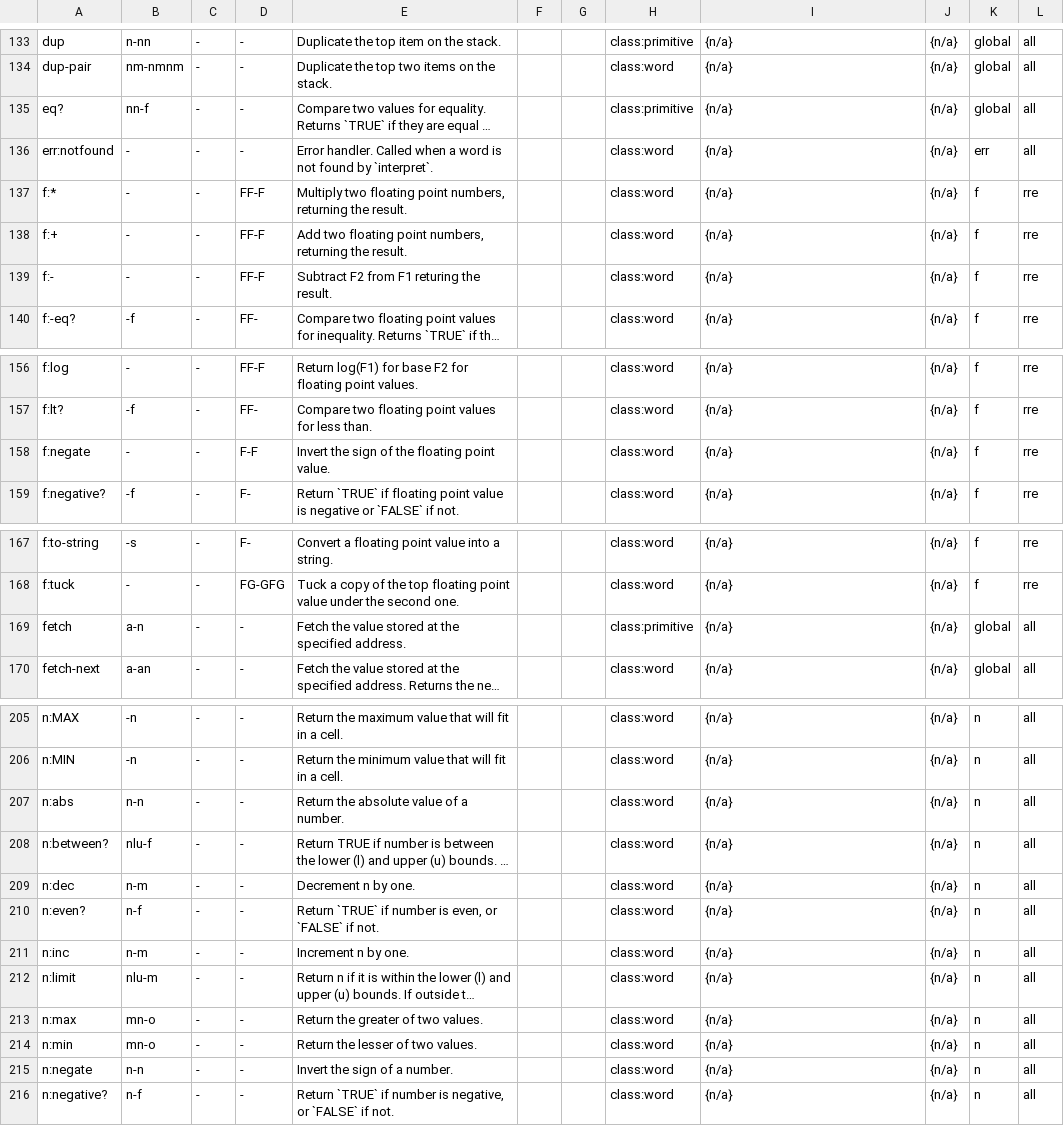
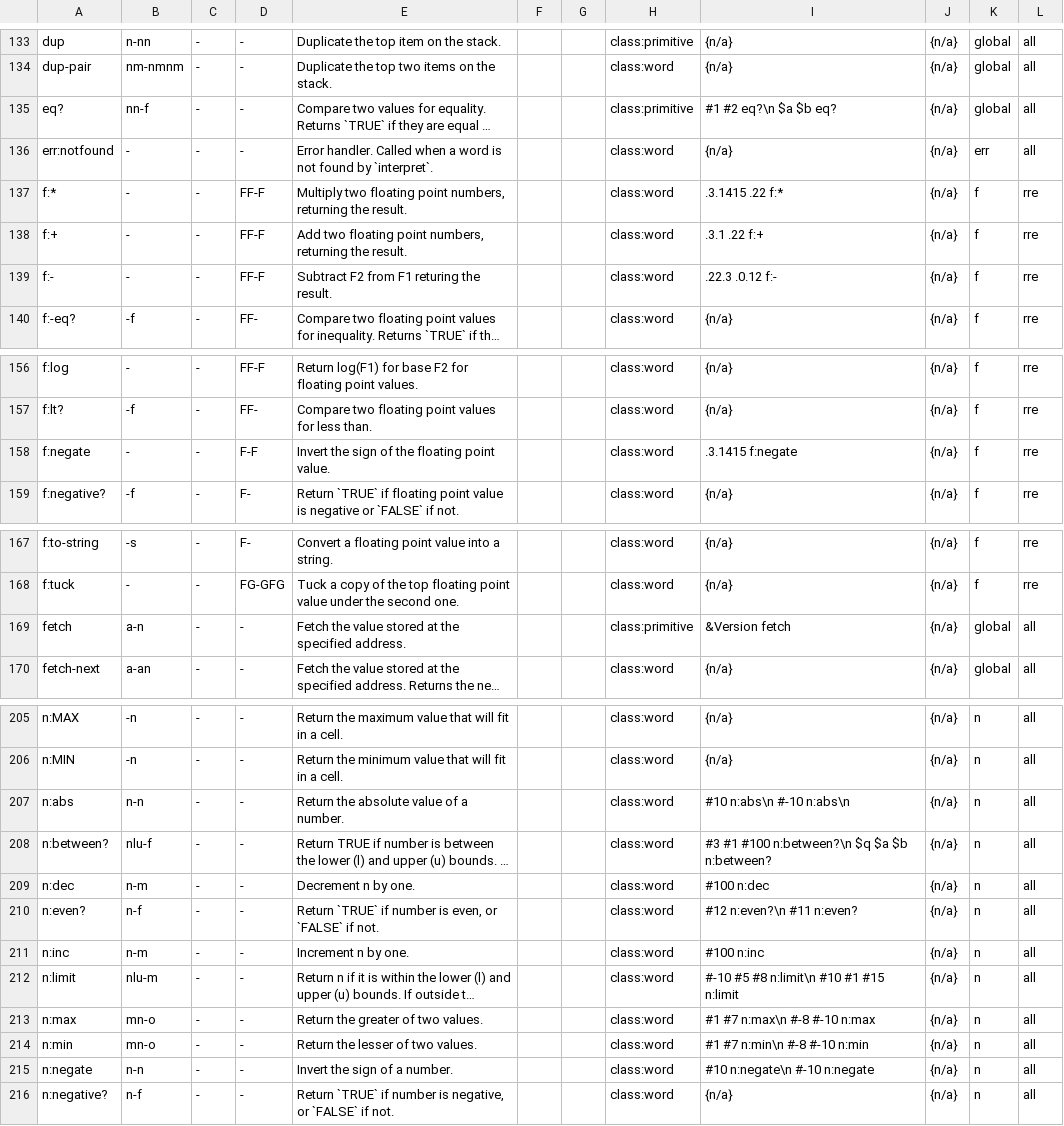
Before and after one commit to Acidburn0zzz/retro, a TSV file: words.tsv, drawn as a sheet; only a part is shown, gaps mark what is left out; long unchanged cells end in …; the diff covers the shown part only; the diff names each change by its address in the sheet, - before the commit and + after, or states it on an @@ line.

```diff
--- a/words.tsv
+++ b/words.tsv
-I135: {n/a}
+I135: #1 #2 eq?\n $a $b eq?
-I137: {n/a}
+I137: .3.1415 .22 f:*
-I138: {n/a}
+I138: .3.1 .22 f:+
-I139: {n/a}
+I139: .22.3 .0.12 f:-
-I158: {n/a}
+I158: .3.1415 f:negate
-I169: {n/a}
+I169: &Version fetch
-I207: {n/a}
+I207: #10 n:abs\n #-10 n:abs\n
-I208: {n/a}
+I208: #3 #1 #100 n:between?\n $q $a $b n:between?
-I209: {n/a}
+I209: #100 n:dec
-I210: {n/a}
+I210: #12 n:even?\n #11 n:even?
-I211: {n/a}
+I211: #100 n:inc
-I212: {n/a}
+I212: #-10 #5 #8 n:limit\n #10 #1 #15 n:limit
-I213: {n/a}
+I213: #1 #7 n:max\n #-8 #-10 n:max
-I214: {n/a}
+I214: #1 #7 n:min\n #-8 #-10 n:min
-I215: {n/a}
+I215: #10 n:negate\n #-10 n:negate
```
Also changed, not shown: 4 edited cells elsewhere in this file, 1 other file.
